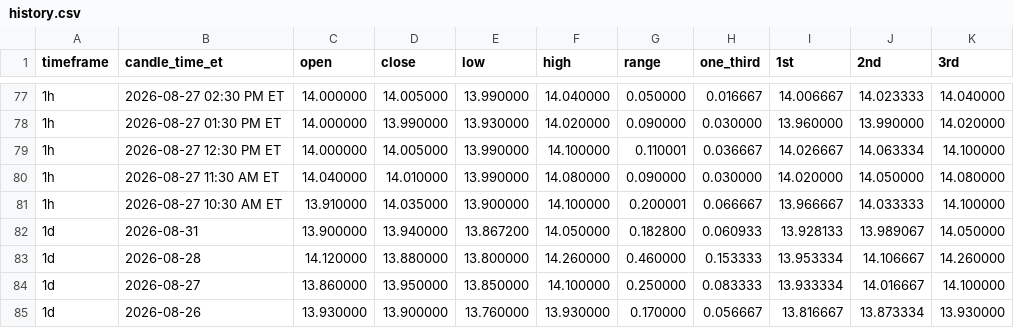
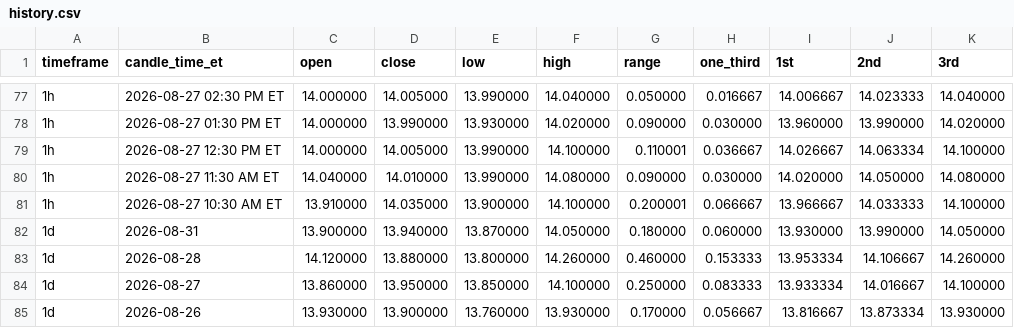
Before and after one commit to Einsteinmonkey/FordRuleofThirds, a CSV file: results/history.csv, drawn as a sheet; only a part is shown, gaps mark what is left out.

```diff
--- a/results/history.csv
+++ b/results/history.csv
@@ -81,3 +81,3 @@ timeframe,candle_time_et,open,close,low,high,range,one_third,1st,2nd,3rd
 1h,2026-08-27 10:30 AM ET,13.910000,14.035000,13.900000,14.100000,0.200001,0.066667,13.966667,14.033333,14.100000
-1d,2026-08-31,13.900000,13.940000,13.867200,14.050000,0.182800,0.060933,13.928133,13.989067,14.050000
+1d,2026-08-31,13.900000,13.940000,13.870000,14.050000,0.180000,0.060000,13.930000,13.990000,14.050000
 1d,2026-08-28,14.120000,13.880000,13.800000,14.260000,0.460000,0.153333,13.953334,14.106667,14.260000
```
Also changed, not shown: 2 other files.
